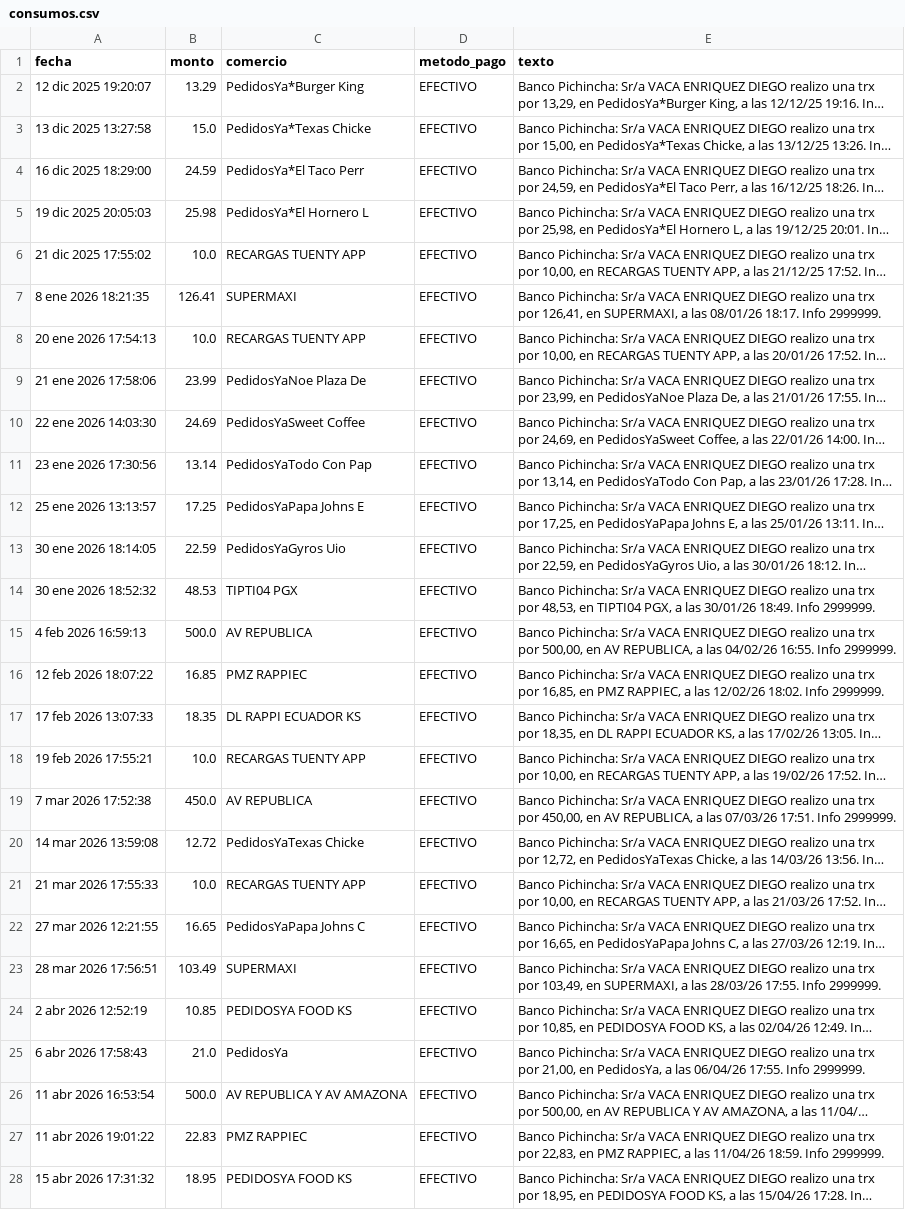
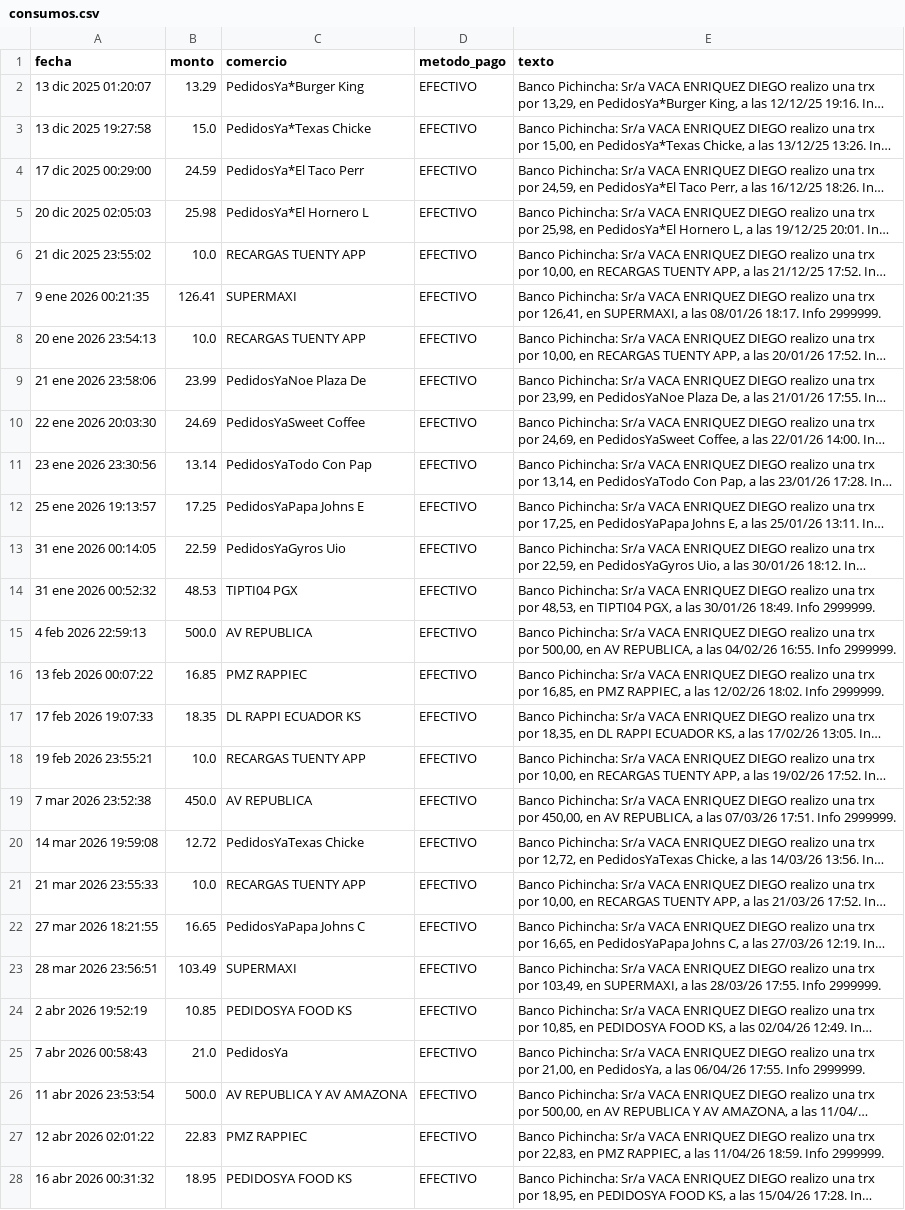
Before and after one commit to diegorve/presupuesto, a CSV file: output/consumos.csv, drawn as a sheet; only a part is shown; long unchanged cells end in …; the diff covers the shown part only; the diff names each change by its address in the sheet, - before the commit and + after, or states it on an @@ line.

```diff
--- a/output/consumos.csv
+++ b/output/consumos.csv
-A2 (fecha): 12 dic 2025 19:20:07
+A2 (fecha): 13 dic 2025 01:20:07
-A3 (fecha): 13 dic 2025 13:27:58
+A3 (fecha): 13 dic 2025 19:27:58
-A4 (fecha): 16 dic 2025 18:29:00
+A4 (fecha): 17 dic 2025 00:29:00
-A5 (fecha): 19 dic 2025 20:05:03
+A5 (fecha): 20 dic 2025 02:05:03
-A6 (fecha): 21 dic 2025 17:55:02
+A6 (fecha): 21 dic 2025 23:55:02
-A7 (fecha): 8 ene 2026 18:21:35
+A7 (fecha): 9 ene 2026 00:21:35
-A8 (fecha): 20 ene 2026 17:54:13
+A8 (fecha): 20 ene 2026 23:54:13
-A9 (fecha): 21 ene 2026 17:58:06
+A9 (fecha): 21 ene 2026 23:58:06
-A10 (fecha): 22 ene 2026 14:03:30
+A10 (fecha): 22 ene 2026 20:03:30
-A11 (fecha): 23 ene 2026 17:30:56
+A11 (fecha): 23 ene 2026 23:30:56
-A12 (fecha): 25 ene 2026 13:13:57
+A12 (fecha): 25 ene 2026 19:13:57
-A13 (fecha): 30 ene 2026 18:14:05
+A13 (fecha): 31 ene 2026 00:14:05
-A14 (fecha): 30 ene 2026 18:52:32
+A14 (fecha): 31 ene 2026 00:52:32
-A15 (fecha): 4 feb 2026 16:59:13
+A15 (fecha): 4 feb 2026 22:59:13
-A16 (fecha): 12 feb 2026 18:07:22
+A16 (fecha): 13 feb 2026 00:07:22
-A17 (fecha): 17 feb 2026 13:07:33
+A17 (fecha): 17 feb 2026 19:07:33
-A18 (fecha): 19 feb 2026 17:55:21
+A18 (fecha): 19 feb 2026 23:55:21
-A19 (fecha): 7 mar 2026 17:52:38
+A19 (fecha): 7 mar 2026 23:52:38
-A20 (fecha): 14 mar 2026 13:59:08
+A20 (fecha): 14 mar 2026 19:59:08
-A21 (fecha): 21 mar 2026 17:55:33
+A21 (fecha): 21 mar 2026 23:55:33
-A22 (fecha): 27 mar 2026 12:21:55
+A22 (fecha): 27 mar 2026 18:21:55
-A23 (fecha): 28 mar 2026 17:56:51
+A23 (fecha): 28 mar 2026 23:56:51
-A24 (fecha): 2 abr 2026 12:52:19
+A24 (fecha): 2 abr 2026 19:52:19
-A25 (fecha): 6 abr 2026 17:58:43
+A25 (fecha): 7 abr 2026 00:58:43
-A26 (fecha): 11 abr 2026 16:53:54
+A26 (fecha): 11 abr 2026 23:53:54
-A27 (fecha): 11 abr 2026 19:01:22
+A27 (fecha): 12 abr 2026 02:01:22
-A28 (fecha): 15 abr 2026 17:31:32
+A28 (fecha): 16 abr 2026 00:31:32
```
Also changed, not shown: 3 added rows and 32 edited cells elsewhere in this file, 3 other files.
